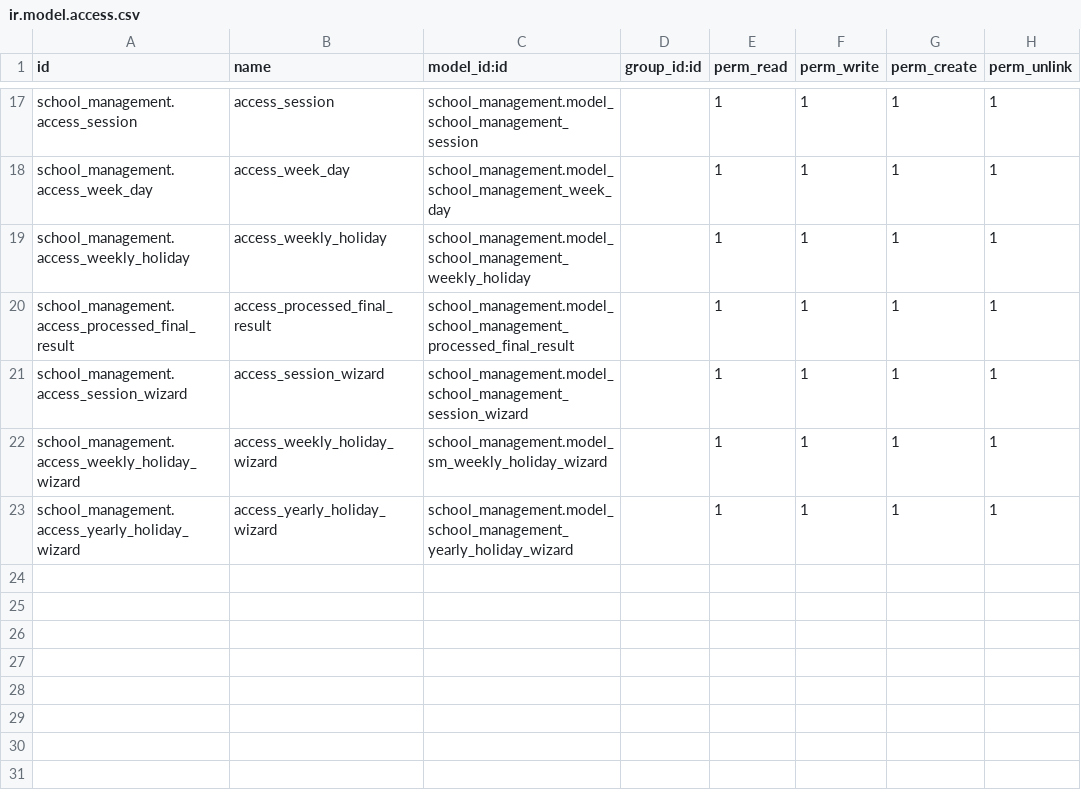
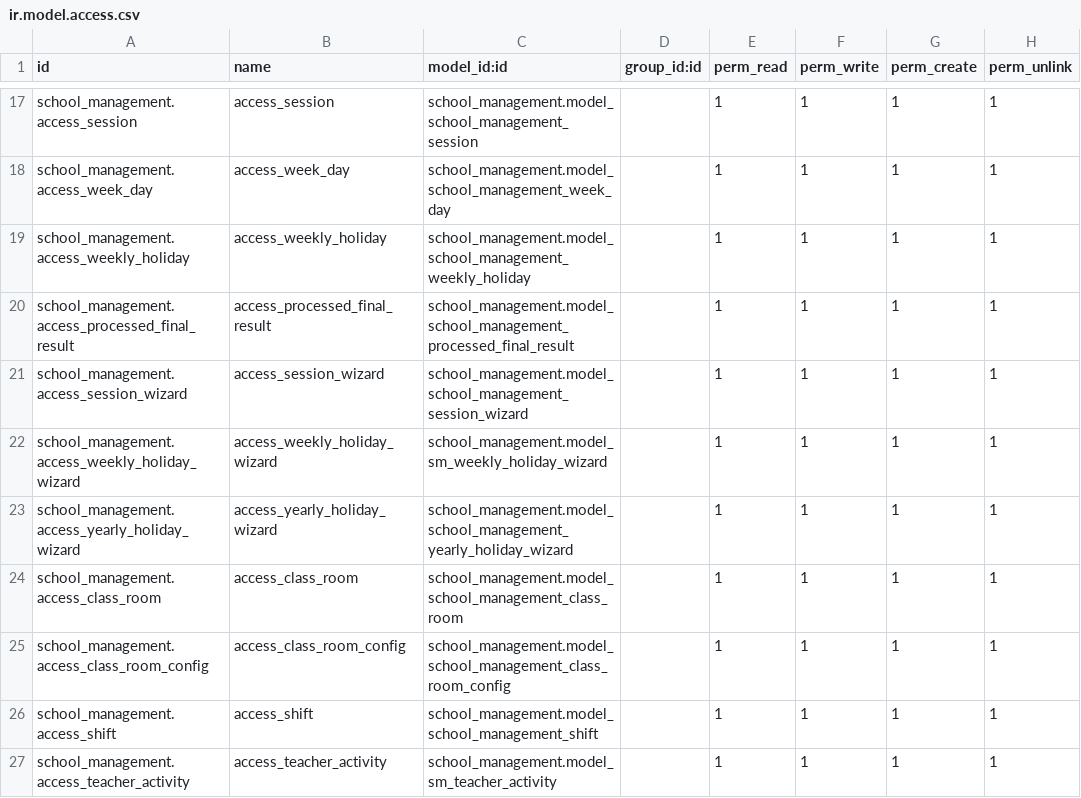
Before and after one commit to sattar-kuet/school_management, a CSV file: security/ir.model.access.csv, drawn as a sheet; only a part is shown, gaps mark what is left out.

```diff
--- a/security/ir.model.access.csv
+++ b/security/ir.model.access.csv
@@ -23 +23,5 @@ school_management.access_weekly_holiday_wizard,access_weekly_holiday_wizard,scho
 school_management.access_yearly_holiday_wizard,access_yearly_holiday_wizard,school_management.model_school_management_yearly_holiday_wizard,,1,1,1,1
+school_management.access_class_room,access_class_room,school_management.model_school_management_class_room,,1,1,1,1
+school_management.access_class_room_config,access_class_room_config,school_management.model_school_management_class_room_config,,1,1,1,1
+school_management.access_shift,access_shift,school_management.model_school_management_shift,,1,1,1,1
+school_management.access_teacher_activity,access_teacher_activity,school_management.model_sm_teacher_activity,,1,1,1,1
```
Also changed, not shown: 13 other files.
